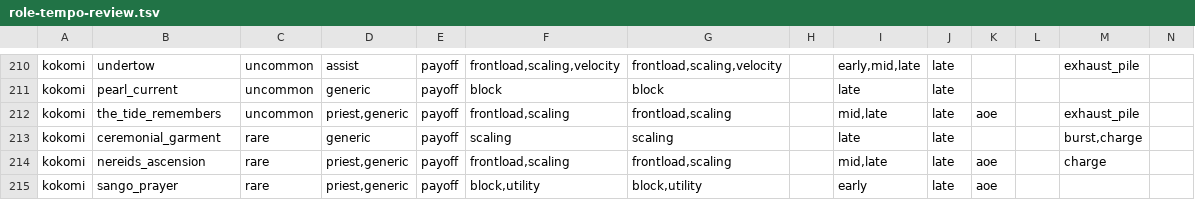
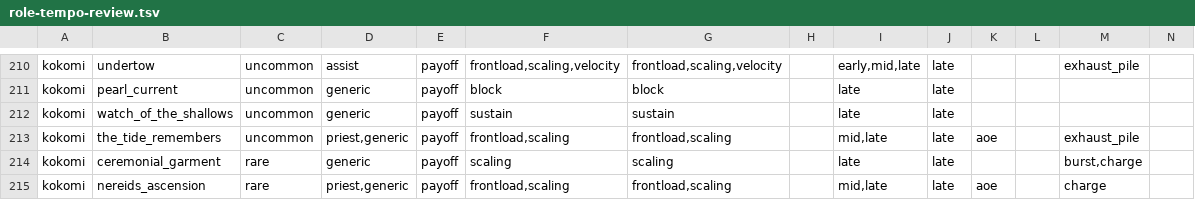
Before and after one commit to MontySteele/GItS, a TSV file: docs/role-tempo-review.tsv, drawn as a sheet; only a part is shown, gaps mark what is left out; the shorter side is filled out with more unchanged rows; rows hold the shown columns only; the diff names each change by its address in the sheet, - before the commit and + after, or states it on an @@ line.

```diff
--- a/docs/role-tempo-review.tsv
+++ b/docs/role-tempo-review.tsv
+row 212: kokomi | watch_of_the_shallows | uncommon | generic | payoff | sustain | sustain |  | late | late
```
Also changed, not shown: 8 other files.
